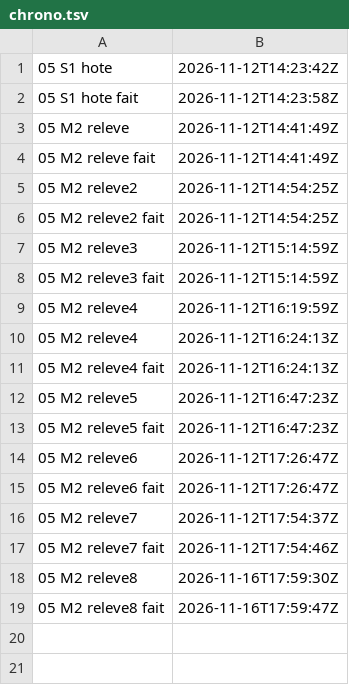
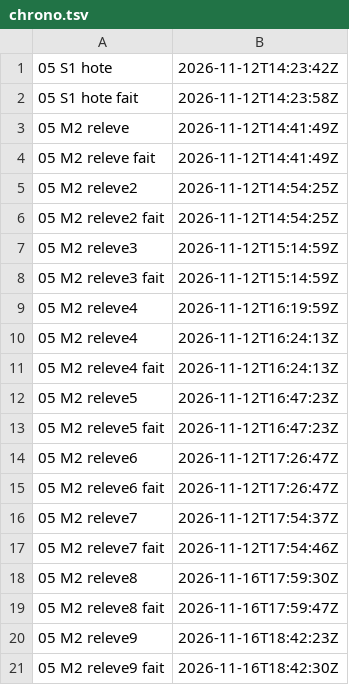
Before and after one commit to gigi206/supply-chain, a TSV file: poc/bricks/05-rpm-mock/resultats/chrono.tsv, drawn as a sheet; the diff names each change by its address in the sheet, - before the commit and + after, or states it on an @@ line.

Commit message:
Brique 05, M2 : releve9 lancée (16/11/2026, 18:42:23 à 18:42:30 UTC, « Oui » à « Je lance m2.sh releve9 ? »), code 0 ; H1 à H7 et H9 à H11 tenues, H8 tenue pour LICENSE et PATENTS
Rpm golang 1.25.9-1.el9_7 d'AppStream de vault 9.7 conforme au primary signé,
signature de l'en-tête (tag 268) vérifiée par la clé de Rocky, charge en zstd non
lue. LICENSE et PATENTS de Go marqués doc (bit 2), pas license, aux mêmes sha256
que ceux de Go 1.24.7 de mise.toml. Une troisième entrée au bit 2 hors de
/usr/share/doc n'est pas identifiée. Mock 6.9 n'ajoute aucun nodocs. Q1 et Q2
restent ouvertes. Passage inscrit dans les prédictions, le README, l'en-tête de
m2.sh, docs/03 et la carte de la 06 ; relevé de temps : 44 commits, 4,59 h.

```diff
--- a/poc/bricks/05-rpm-mock/resultats/chrono.tsv
+++ b/poc/bricks/05-rpm-mock/resultats/chrono.tsv
+row 20: 05 M2 releve9 | 2026-11-16T18:42:23Z
+row 21: 05 M2 releve9 fait | 2026-11-16T18:42:30Z
```
Also changed, not shown: 7 other files.
